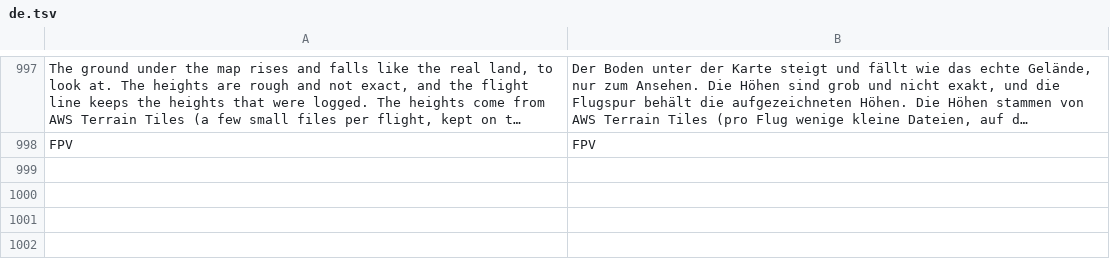
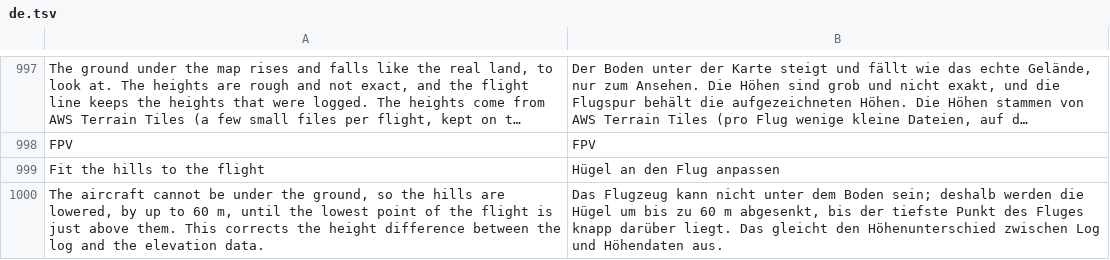
Before and after one commit to eminesrefakbay/RM-AX12-Video-Monitor-And-Announcer-APK, a TSV file: app/src/main/assets/i18n/de.tsv, drawn as a sheet; only a part is shown, gaps mark what is left out; long unchanged cells end in …; the diff names each change by its address in the sheet, - before the commit and + after, or states it on an @@ line.

Commit message:
Terrain and map overlay autofit feature
Hills fitted to the flight: the ground is lowered, by up to 60 m and never raised, until the lowest point of the log is a metre above it, so the ribbon does not
dip under the hills when the log height and the elevation data disagree. A switch in Settings > Display turns it off.

```diff
--- a/app/src/main/assets/i18n/de.tsv
+++ b/app/src/main/assets/i18n/de.tsv
+row 999: Fit the hills to the flight | Hügel an den Flug anpassen
+row 1000: The aircraft cannot be under the ground, so the hills are lowered, by up to 60 m, until the lowest point of the flight is just above them. This corrects the height difference between the log and the elevation data. | Das Flugzeug kann nicht unter dem Boden sein; deshalb werden die Hügel um bis zu 60 m abgesenkt, bis der tiefste Punkt des Fluges knapp darüber liegt. Das gleicht den Höhenunterschied zwischen Log und Höhendaten aus.
```
Also changed, not shown: app/src/main/assets/i18n/tr.tsv, app/src/main/assets/i18n/zh.tsv, 11 other files.
